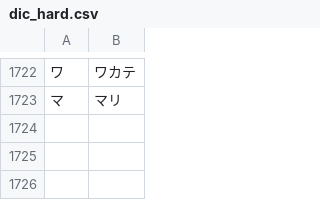
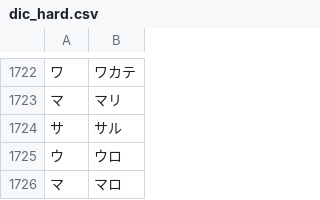
Before and after one commit to yuinityk/ShiritoriAI, a CSV file: dic_hard.csv, drawn as a sheet; only a part is shown, gaps mark what is left out; the diff names each change by its address in the sheet, - before the commit and + after, or states it on an @@ line.

```diff
--- a/dic_hard.csv
+++ b/dic_hard.csv
+row 1724: サ | サル
+row 1725: ウ | ウロ
+row 1726: マ | マロ
```
Also changed, not shown: 1 other file.
